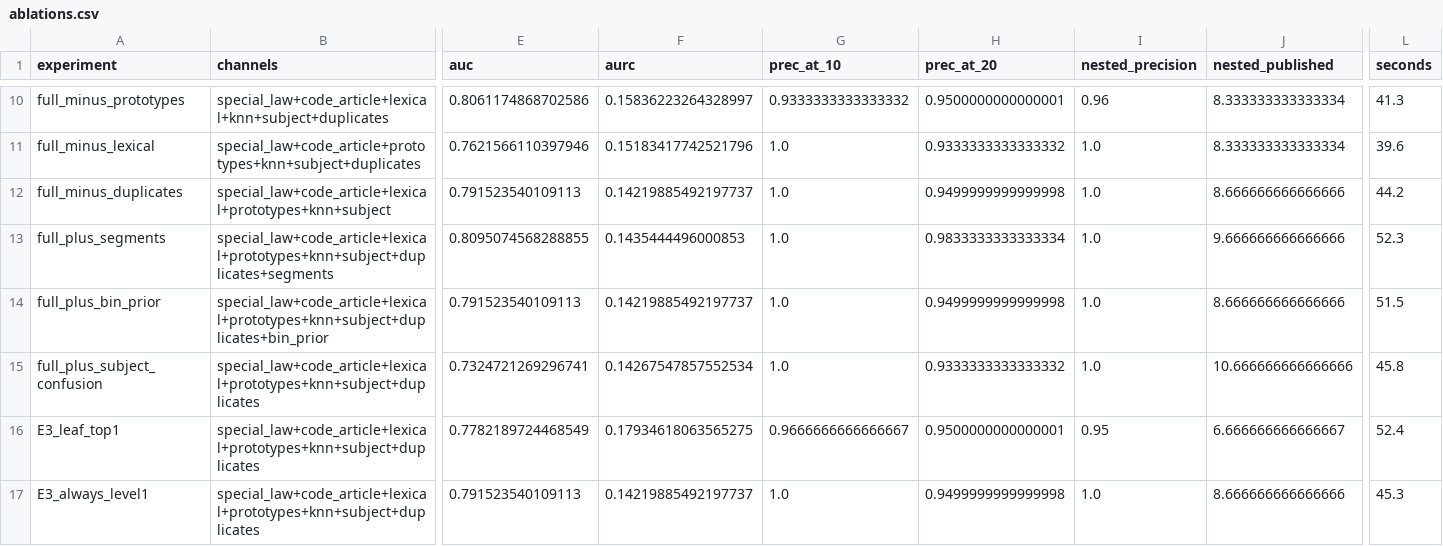
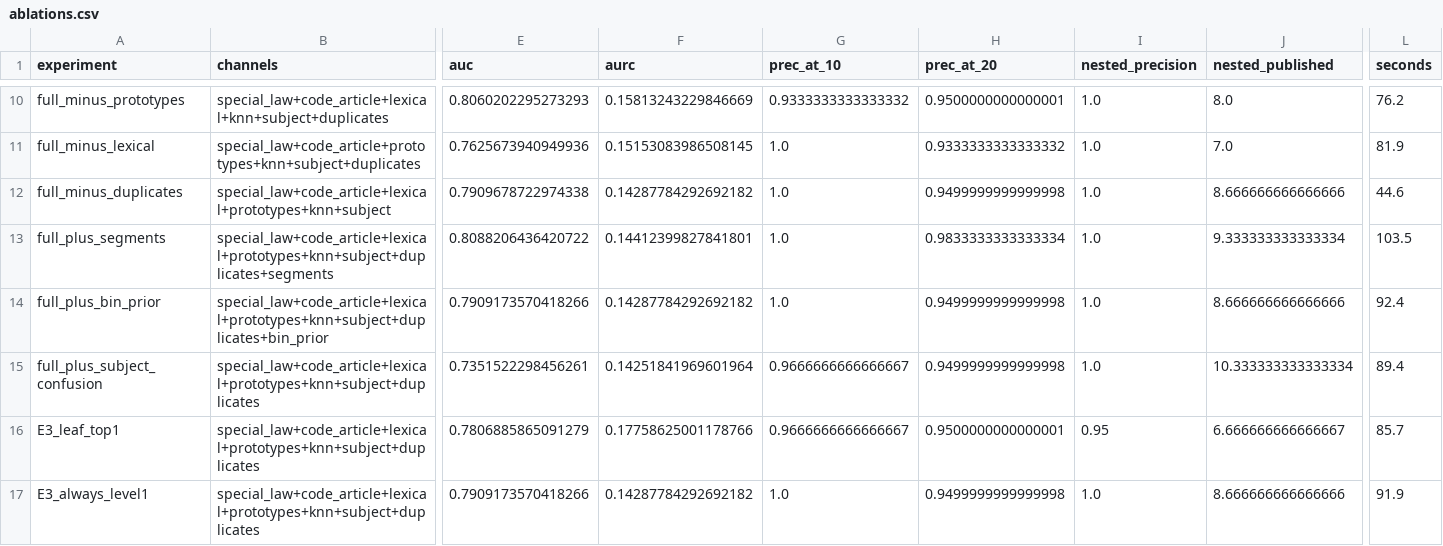
Before and after one commit to mcprodrigues/vde-topic-classifier, a CSV file: outputs/ablations.csv, drawn as a sheet; only a part is shown, gaps mark what is left out; the diff covers the shown part only; the diff names each change by its address in the sheet, - before the commit and + after, or states it on an @@ line.

Commit message:
chore(ablations): rerun the 19 ablations with the review fixes
Hit rates are identical; AUC and AURC move by at most 0.003 and no verdict changes.
The report table now matches outputs/ablations.csv.

```diff
--- a/outputs/ablations.csv
+++ b/outputs/ablations.csv
-E10 (auc): 0.8061174868702586
+E10 (auc): 0.8060202295273293
-F10 (aurc): 0.15836223264328997
+F10 (aurc): 0.15813243229846669
-I10 (nested_precision): 0.96
+I10 (nested_precision): 1.0
-J10 (nested_published): 8.333333333333334
+J10 (nested_published): 8.0
-L10 (seconds): 41.3
+L10 (seconds): 76.2
-E11 (auc): 0.7621566110397946
+E11 (auc): 0.7625673940949936
-F11 (aurc): 0.15183417742521796
+F11 (aurc): 0.15153083986508145
-J11 (nested_published): 8.333333333333334
+J11 (nested_published): 7.0
-L11 (seconds): 39.6
+L11 (seconds): 81.9
-E12 (auc): 0.791523540109113
+E12 (auc): 0.7909678722974338
-F12 (aurc): 0.14219885492197737
+F12 (aurc): 0.14287784292692182
-L12 (seconds): 44.2
+L12 (seconds): 44.6
-E13 (auc): 0.8095074568288855
+E13 (auc): 0.8088206436420722
-F13 (aurc): 0.1435444496000853
+F13 (aurc): 0.14412399827841801
-J13 (nested_published): 9.666666666666666
+J13 (nested_published): 9.333333333333334
-L13 (seconds): 52.3
+L13 (seconds): 103.5
-E14 (auc): 0.791523540109113
+E14 (auc): 0.7909173570418266
-F14 (aurc): 0.14219885492197737
+F14 (aurc): 0.14287784292692182
-L14 (seconds): 51.5
+L14 (seconds): 92.4
-E15 (auc): 0.7324721269296741
+E15 (auc): 0.7351522298456261
-F15 (aurc): 0.14267547857552534
+F15 (aurc): 0.14251841969601964
-G15 (prec_at_10): 1.0
+G15 (prec_at_10): 0.9666666666666667
-H15 (prec_at_20): 0.9333333333333332
+H15 (prec_at_20): 0.9499999999999998
-J15 (nested_published): 10.666666666666666
+J15 (nested_published): 10.333333333333334
-L15 (seconds): 45.8
+L15 (seconds): 89.4
-E16 (auc): 0.7782189724468549
+E16 (auc): 0.7806885865091279
-F16 (aurc): 0.17934618063565275
+F16 (aurc): 0.17758625001178766
-L16 (seconds): 52.4
+L16 (seconds): 85.7
-E17 (auc): 0.791523540109113
+E17 (auc): 0.7909173570418266
-F17 (aurc): 0.14219885492197737
+F17 (aurc): 0.14287784292692182
-L17 (seconds): 45.3
+L17 (seconds): 91.9
```
Also changed, not shown: 43 edited cells elsewhere in this file, 2 other files.
